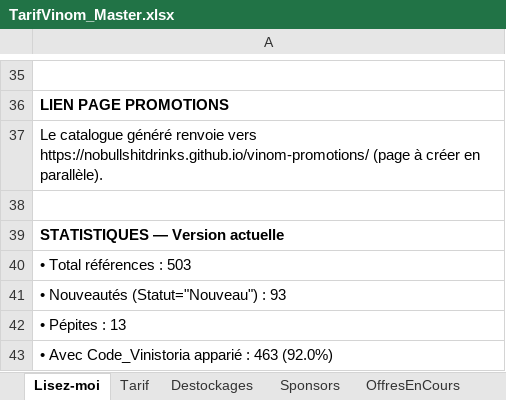
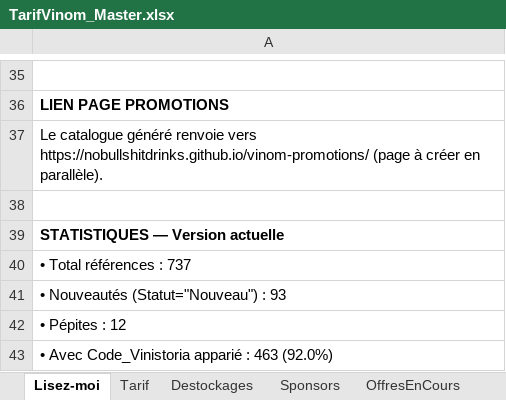
Before and after one commit to NoBullshitDrinks/vinom-tarif, an Excel workbook: data/TarifVinom_Master.xlsx, sheet Lisez-moi, drawn as a sheet; only a part is shown, gaps mark what is left out; values as stored, in another font and other column widths than the file's, no borders; the diff names each change by its address in the sheet, - before the commit and + after, or states it on an @@ line.

```diff
--- a/data/TarifVinom_Master.xlsx (sheet Lisez-moi)
+++ b/data/TarifVinom_Master.xlsx (sheet Lisez-moi)
-A40: • Total références : 503
+A40: • Total références : 737
-A42: • Pépites : 13
+A42: • Pépites : 12
```
Also changed, not shown: sheet Tarif, sheet Edito, other sheet tabs.
